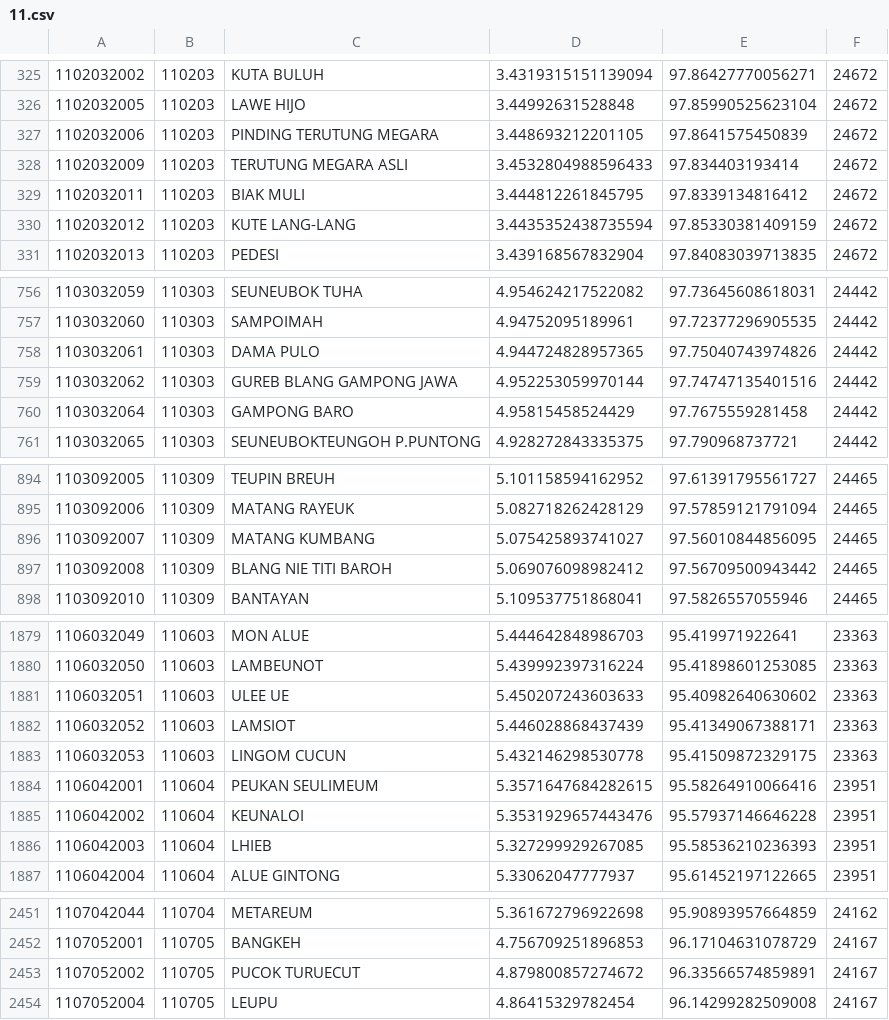
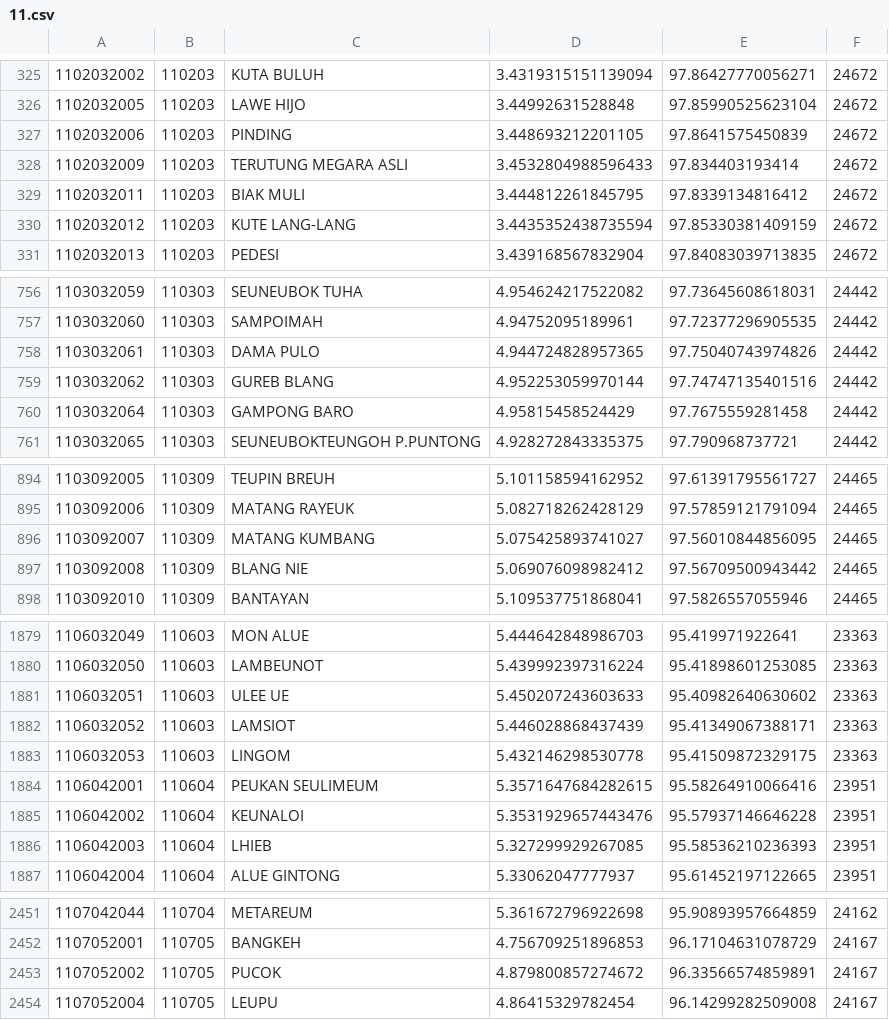
Before and after one commit to laravolt/indonesia, a CSV file: resources/csv/villages/11.csv, drawn as a sheet; only a part is shown, gaps mark what is left out; the diff covers the shown part only.

```diff
--- a/resources/csv/villages/11.csv
+++ b/resources/csv/villages/11.csv
@@ -326,3 +326,3 @@
 1102032005,110203,LAWE HIJO,3.44992631528848,97.85990525623104,24672
-1102032006,110203,PINDING TERUTUNG MEGARA,3.448693212201105,97.8641575450839,24672
+1102032006,110203,PINDING,3.448693212201105,97.8641575450839,24672
 1102032009,110203,TERUTUNG MEGARA ASLI,3.4532804988596433,97.834403193414,24672
@@ -758,3 +758,3 @@
 1103032061,110303,DAMA PULO,4.944724828957365,97.75040743974826,24442
-1103032062,110303,GUREB BLANG GAMPONG JAWA,4.952253059970144,97.74747135401516,24442
+1103032062,110303,GUREB BLANG,4.952253059970144,97.74747135401516,24442
 1103032064,110303,GAMPONG BARO,4.95815458524429,97.7675559281458,24442
@@ -896,3 +896,3 @@
 1103092007,110309,MATANG KUMBANG,5.075425893741027,97.56010844856095,24465
-1103092008,110309,BLANG NIE TITI BAROH,5.069076098982412,97.56709500943442,24465
+1103092008,110309,BLANG NIE,5.069076098982412,97.56709500943442,24465
 1103092010,110309,BANTAYAN,5.109537751868041,97.5826557055946,24465
@@ -1882,3 +1882,3 @@
 1106032052,110603,LAMSIOT,5.446028868437439,95.41349067388171,23363
-1106032053,110603,LINGOM CUCUN,5.432146298530778,95.41509872329175,23363
+1106032053,110603,LINGOM,5.432146298530778,95.41509872329175,23363
 1106042001,110604,PEUKAN SEULIMEUM,5.3571647684282615,95.58264910066416,23951
@@ -2452,3 +2452,3 @@
 1107052001,110705,BANGKEH,4.756709251896853,96.17104631078729,24167
-1107052002,110705,PUCOK TURUECUT,4.879800857274672,96.33566574859891,24167
+1107052002,110705,PUCOK,4.879800857274672,96.33566574859891,24167
 1107052004,110705,LEUPU,4.86415329782454,96.14299282509008,24167
```
Also changed, not shown: 1 edited cell elsewhere in this file, resources/csv/villages/13.csv, resources/csv/villages/15.csv, 6 other files.
